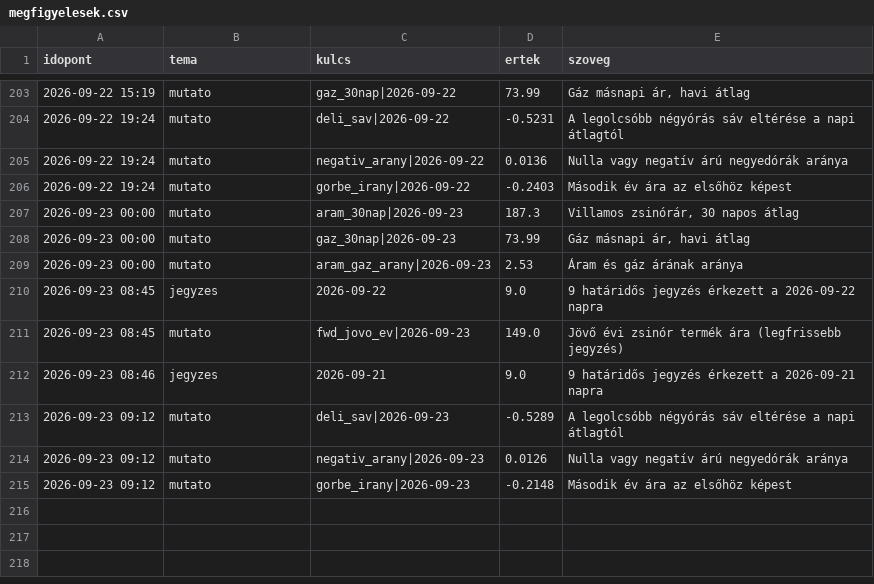
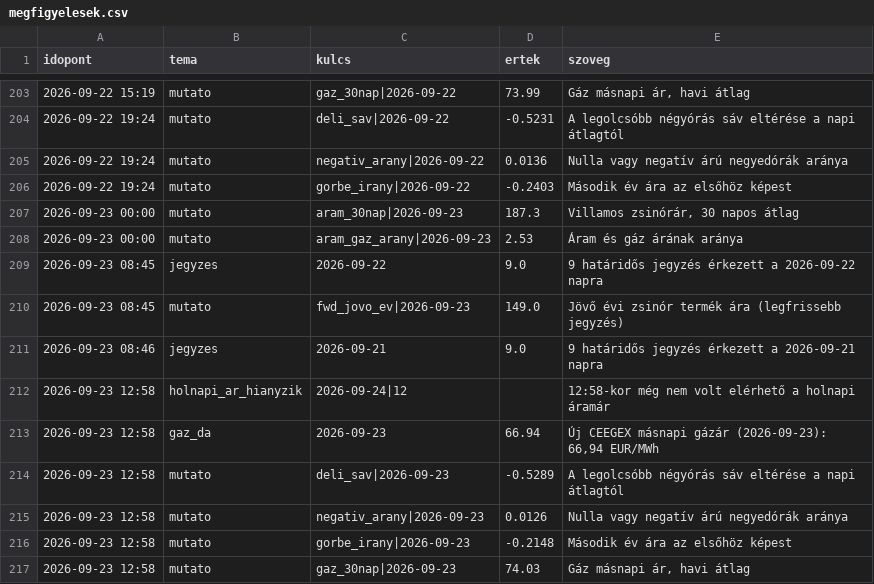
Before and after one commit to lostenergy/energiaar-figyelo, a CSV file: data/megfigyelesek.csv, drawn as a sheet; only a part is shown, gaps mark what is left out.

Commit message:
Adatfrissítés 2026-09-23 12:58

```diff
--- a/data/megfigyelesek.csv
+++ b/data/megfigyelesek.csv
@@ -207,3 +207,2 @@ idopont,tema,kulcs,ertek,szoveg
 2026-09-23 00:00,mutato,aram_30nap|2026-09-23,187.3,"Villamos zsinórár, 30 napos átlag"
-2026-09-23 00:00,mutato,gaz_30nap|2026-09-23,73.99,"Gáz másnapi ár, havi átlag"
 2026-09-23 00:00,mutato,aram_gaz_arany|2026-09-23,2.53,Áram és gáz árának aránya
@@ -212,4 +211,7 @@ idopont,tema,kulcs,ertek,szoveg
 2026-09-23 08:46,jegyzes,2026-09-21,9.0,9 határidős jegyzés érkezett a 2026-09-21 napra
-2026-09-23 09:12,mutato,deli_sav|2026-09-23,-0.5289,A legolcsóbb négyórás sáv eltérése a napi átlagtól
-2026-09-23 09:12,mutato,negativ_arany|2026-09-23,0.0126,Nulla vagy negatív árú negyedórák aránya
-2026-09-23 09:12,mutato,gorbe_irany|2026-09-23,-0.2148,Második év ára az elsőhöz képest
+2026-09-23 12:58,holnapi_ar_hianyzik,2026-09-24|12,,12:58-kor még nem volt elérhető a holnapi áramár
+2026-09-23 12:58,gaz_da,2026-09-23,66.94,"Új CEEGEX másnapi gázár (2026-09-23): 66,94 EUR/MWh"
+2026-09-23 12:58,mutato,deli_sav|2026-09-23,-0.5289,A legolcsóbb négyórás sáv eltérése a napi átlagtól
+2026-09-23 12:58,mutato,negativ_arany|2026-09-23,0.0126,Nulla vagy negatív árú negyedórák aránya
+2026-09-23 12:58,mutato,gorbe_irany|2026-09-23,-0.2148,Második év ára az elsőhöz képest
+2026-09-23 12:58,mutato,gaz_30nap|2026-09-23,74.03,"Gáz másnapi ár, havi átlag"
```
